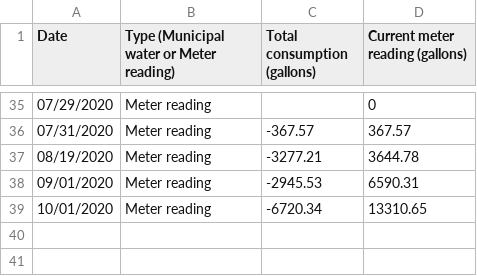
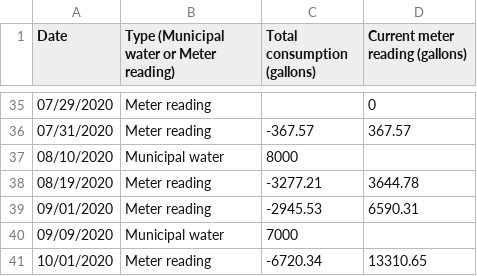
Before and after one commit to markoleszczak/markoleszczak.com, a CSV file: data/water.csv, drawn as a sheet; only a part is shown, gaps mark what is left out.

Commit message:
Municipal readings for August and September

```diff
--- a/data/water.csv
+++ b/data/water.csv
@@ -36,4 +36,6 @@ Date,Type (Municipal water or Meter reading),Total consumption (gallons),Current
 07/31/2020,Meter reading,-367.57,367.57
+08/10/2020,Municipal water,8000,
 08/19/2020,Meter reading,-3277.21,3644.78
 09/01/2020,Meter reading,-2945.53,6590.31
+09/09/2020,Municipal water,7000,
 10/01/2020,Meter reading,-6720.34,13310.65
```
